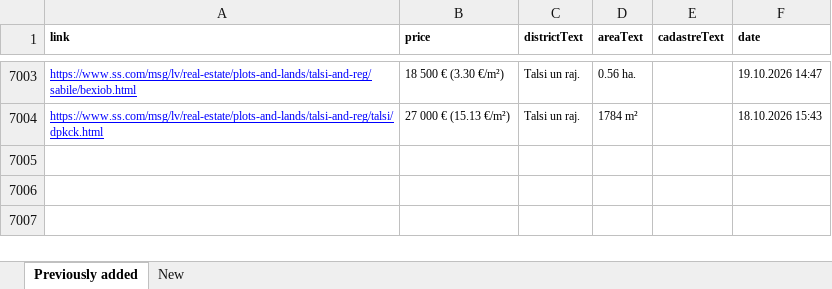
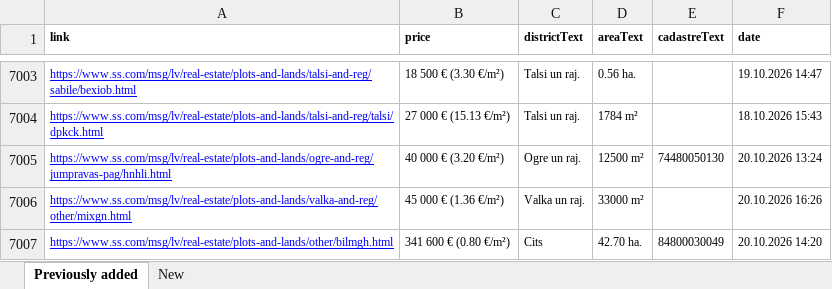
Before and after one commit to Martins-K/forest_land_scraper, an Excel workbook: lands-scraped.xlsx, sheet Previously added, drawn as a sheet; only a part is shown, gaps mark what is left out; values as stored, in another font and other column widths than the file's, no borders; the diff names each change by its address in the sheet, - before the commit and + after, or states it on an @@ line.

```diff
--- a/lands-scraped.xlsx (sheet Previously added)
+++ b/lands-scraped.xlsx (sheet Previously added)
+row 7005: https://www.ss.com/msg/lv/real-estate/plots-and-lands/ogre-and-reg/jumpravas-pag/hnhli.html | 40 000 € (3.20 €/m²) | Ogre un raj. | 12500 m² | 74480050130 | 20.10.2026 13:24
+row 7006: https://www.ss.com/msg/lv/real-estate/plots-and-lands/valka-and-reg/other/mixgn.html | 45 000 € (1.36 €/m²) | Valka un raj. | 33000 m² |  | 20.10.2026 16:26
+row 7007: https://www.ss.com/msg/lv/real-estate/plots-and-lands/other/bilmgh.html | 341 600 € (0.80 €/m²) | Cits | 42.70 ha. | 84800030049 | 20.10.2026 14:20
```
Also changed, not shown: sheet New.
